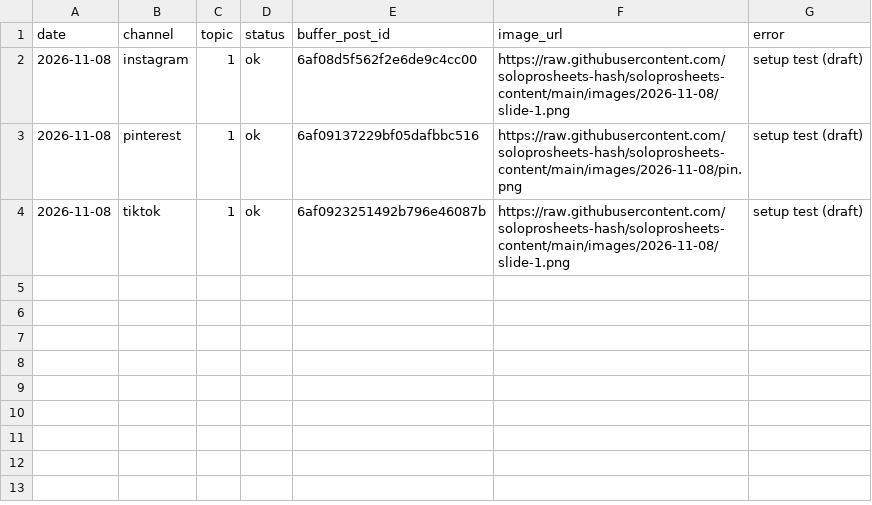
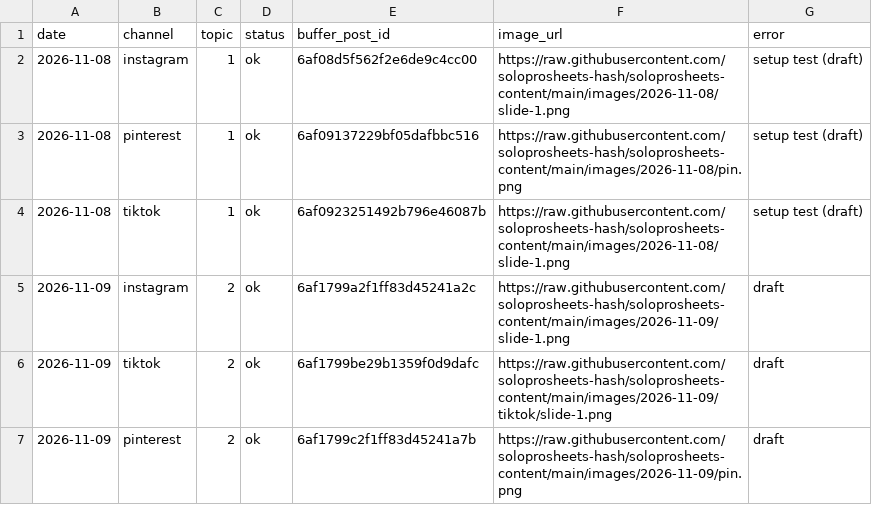
Before and after one commit to soloprosheets-hash/soloprosheets-content, a CSV file: post-log.csv, drawn as a sheet; the diff names each change by its address in the sheet, - before the commit and + after, or states it on an @@ line.

```diff
--- a/post-log.csv
+++ b/post-log.csv
+row 5: 2026-11-09 | instagram | 2 | ok | 6af1799a2f1ff83d45241a2c | https://raw.githubusercontent.com/soloprosheets-hash/soloprosheets-content/main/images/2026-11-09/slide-1.png | draft
+row 6: 2026-11-09 | tiktok | 2 | ok | 6af1799be29b1359f0d9dafc | https://raw.githubusercontent.com/soloprosheets-hash/soloprosheets-content/main/images/2026-11-09/tiktok/slide-1.png | draft
+row 7: 2026-11-09 | pinterest | 2 | ok | 6af1799c2f1ff83d45241a7b | https://raw.githubusercontent.com/soloprosheets-hash/soloprosheets-content/main/images/2026-11-09/pin.png | draft
```
Also changed, not shown: 1 other file.
